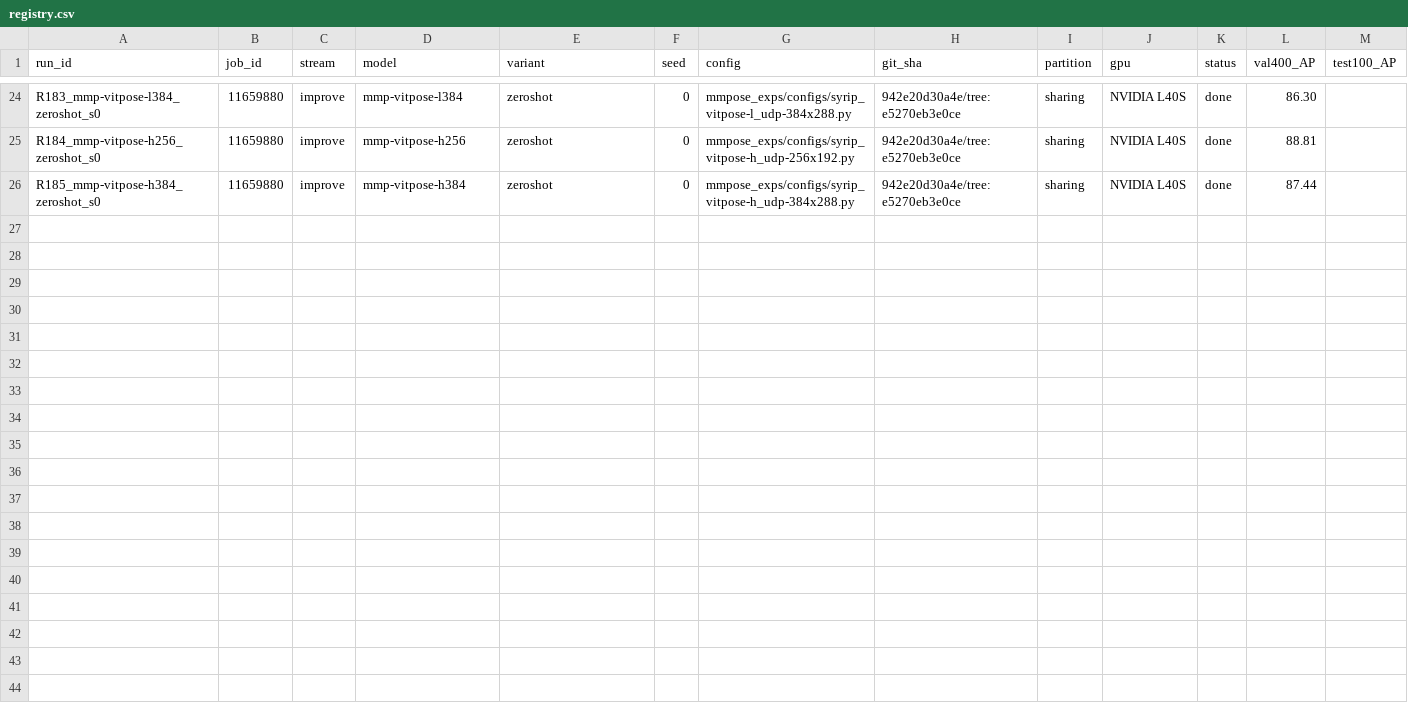
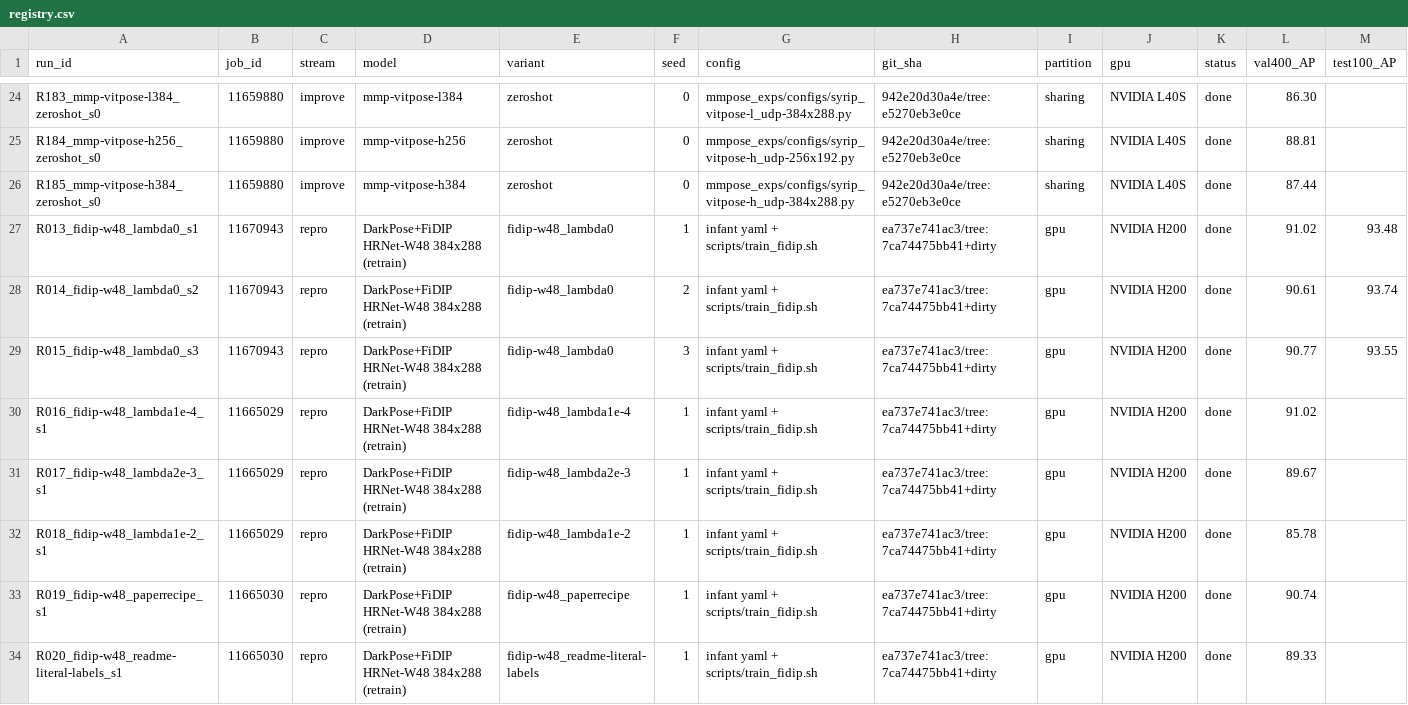
Before and after one commit to TheJASSZ/EECE7373-FiDIP, a CSV file: results/registry.csv, drawn as a sheet; only a part is shown, gaps mark what is left out; rows hold the shown columns only; the diff names each change by its address in the sheet, - before the commit and + after, or states it on an @@ line.

Commit message:
Repro: R013-R020 results + registry rows; DA ablation: lambda 0 = 93.59+-0.13 vs lambda 5e-4 = 93.55+-0.42 on Test100 (no DA gain); preregistration filled

```diff
--- a/results/registry.csv
+++ b/results/registry.csv
+row 27: R013_fidip-w48_lambda0_s1 | 11670943 | repro | DarkPose+FiDIP HRNet-W48 384x288 (retrain) | fidip-w48_lambda0 | 1 | infant yaml + scripts/train_fidip.sh | ea737e741ac3/tree:7ca74475bb41+dirty | gpu | NVIDIA H200 | done | 91.02 | 93.48
+row 28: R014_fidip-w48_lambda0_s2 | 11670943 | repro | DarkPose+FiDIP HRNet-W48 384x288 (retrain) | fidip-w48_lambda0 | 2 | infant yaml + scripts/train_fidip.sh | ea737e741ac3/tree:7ca74475bb41+dirty | gpu | NVIDIA H200 | done | 90.61 | 93.74
+row 29: R015_fidip-w48_lambda0_s3 | 11670943 | repro | DarkPose+FiDIP HRNet-W48 384x288 (retrain) | fidip-w48_lambda0 | 3 | infant yaml + scripts/train_fidip.sh | ea737e741ac3/tree:7ca74475bb41+dirty | gpu | NVIDIA H200 | done | 90.77 | 93.55
+row 30: R016_fidip-w48_lambda1e-4_s1 | 11665029 | repro | DarkPose+FiDIP HRNet-W48 384x288 (retrain) | fidip-w48_lambda1e-4 | 1 | infant yaml + scripts/train_fidip.sh | ea737e741ac3/tree:7ca74475bb41+dirty | gpu | NVIDIA H200 | done | 91.02
+row 31: R017_fidip-w48_lambda2e-3_s1 | 11665029 | repro | DarkPose+FiDIP HRNet-W48 384x288 (retrain) | fidip-w48_lambda2e-3 | 1 | infant yaml + scripts/train_fidip.sh | ea737e741ac3/tree:7ca74475bb41+dirty | gpu | NVIDIA H200 | done | 89.67
+row 32: R018_fidip-w48_lambda1e-2_s1 | 11665029 | repro | DarkPose+FiDIP HRNet-W48 384x288 (retrain) | fidip-w48_lambda1e-2 | 1 | infant yaml + scripts/train_fidip.sh | ea737e741ac3/tree:7ca74475bb41+dirty | gpu | NVIDIA H200 | done | 85.78
+row 33: R019_fidip-w48_paperrecipe_s1 | 11665030 | repro | DarkPose+FiDIP HRNet-W48 384x288 (retrain) | fidip-w48_paperrecipe | 1 | infant yaml + scripts/train_fidip.sh | ea737e741ac3/tree:7ca74475bb41+dirty | gpu | NVIDIA H200 | done | 90.74
+row 34: R020_fidip-w48_readme-literal-labels_s1 | 11665030 | repro | DarkPose+FiDIP HRNet-W48 384x288 (retrain) | fidip-w48_readme-literal-labels | 1 | infant yaml + scripts/train_fidip.sh | ea737e741ac3/tree:7ca74475bb41+dirty | gpu | NVIDIA H200 | done | 89.33
```
Also changed, not shown: 2 other files.
